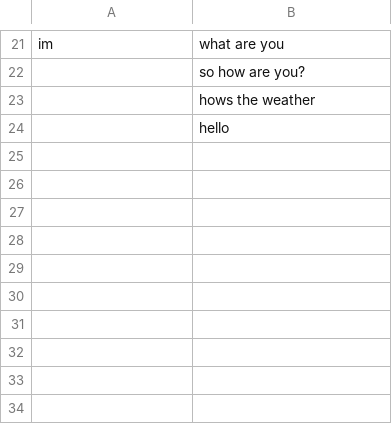
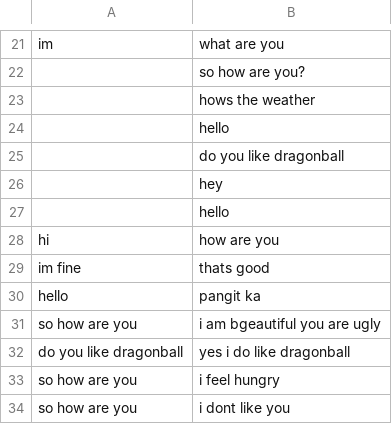
Before and after one commit to djaney/ml-studies, a CSV file: data/chatbot/chat.csv, drawn as a sheet; only a part is shown, gaps mark what is left out.

```diff
--- a/data/chatbot/chat.csv
+++ b/data/chatbot/chat.csv
@@ -24 +24,11 @@ im,what are you
 ,hello
+,do you like dragonball
+,hey
+,hello
+hi,how are you
+im fine,thats good
+hello,pangit ka
+so how are you,i am bgeautiful you are ugly
+do you like dragonball,yes i do like dragonball
+so how are you,i feel hungry
+so how are you,i dont like you
```
Also changed, not shown: 1 other file.
